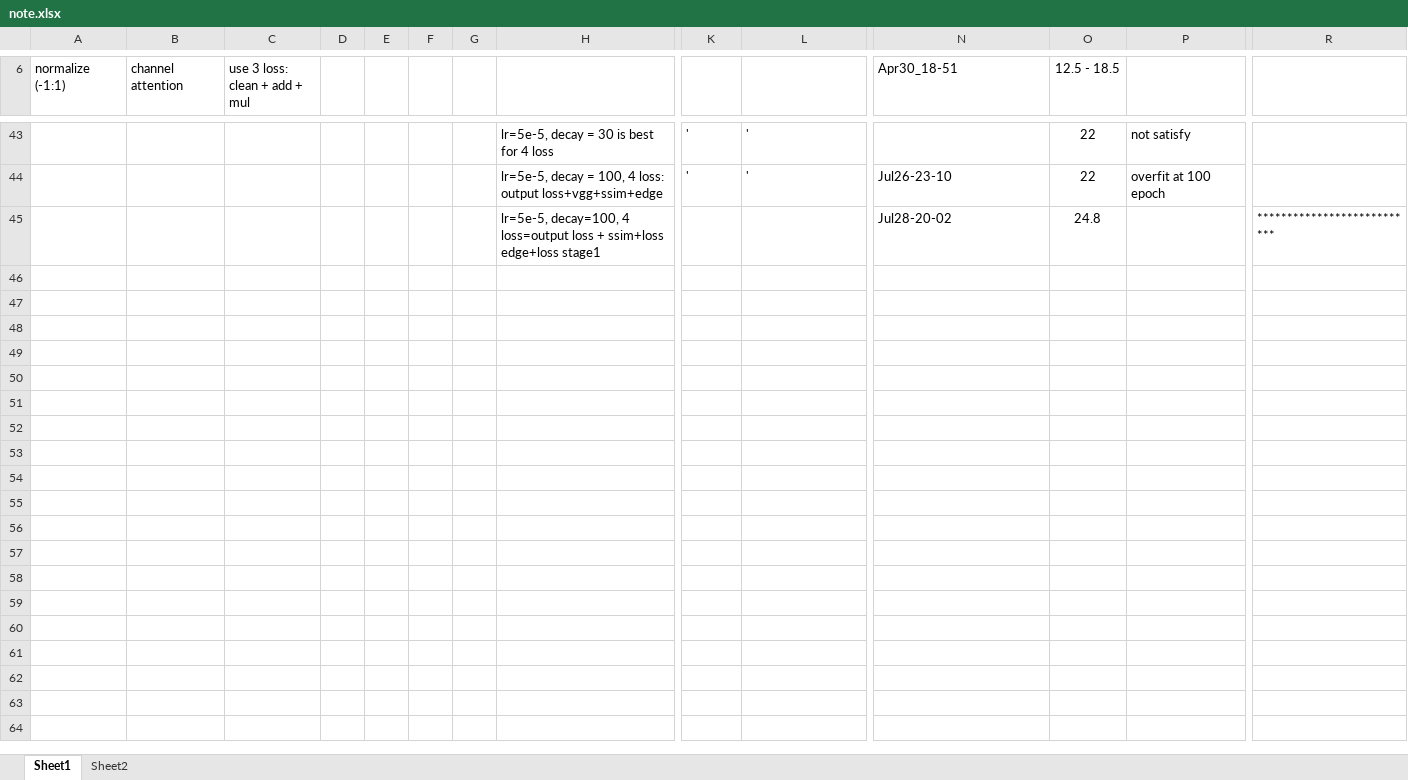
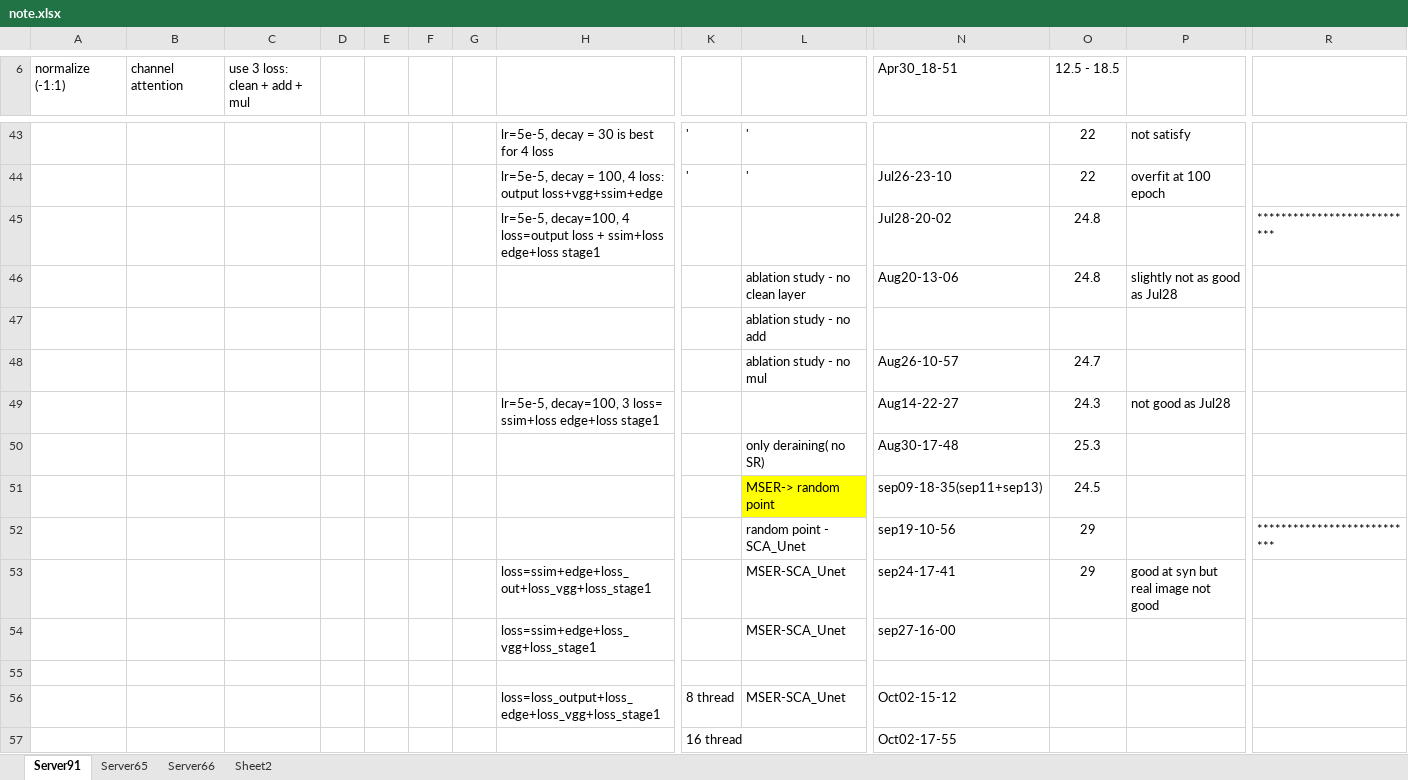
Before and after one commit to tungvd345/Deraining, an Excel workbook: note.xlsx, sheet Server91, drawn as a sheet; only a part is shown, gaps mark what is left out; values as stored, in another font and other column widths than the file's, no borders; rows hold the shown columns only; the diff covers the shown part only; the diff names each change by its address in the sheet, - before the commit and + after, or states it on an @@ line.

Commit message:
extract feature from SCA_Unet, add#mul, norm[0,1]

```diff
--- a/note.xlsx (sheet Server91)
+++ b/note.xlsx (sheet Server91)
-sheet tab: Sheet1
+sheet tab: Server91
+sheet tab: Server65
+sheet tab: Server66
+row 46:  |  |  |  |  |  |  |  |  | ablation study - no clean layer | Aug20-13-06 | 24.8 | slightly not as good as Jul28
+row 47:  |  |  |  |  |  |  |  |  | ablation study - no add
+row 48:  |  |  |  |  |  |  |  |  | ablation study - no mul | Aug26-10-57 | 24.7
+row 49:  |  |  |  |  |  |  | lr=5e-5, decay=100, 3 loss= ssim+loss edge+loss stage1 |  |  | Aug14-22-27 | 24.3 | not good as Jul28
+row 50:  |  |  |  |  |  |  |  |  | only deraining( no SR) | Aug30-17-48 | 25.3
+row 51:  |  |  |  |  |  |  |  |  | MSER-> random point | sep09-18-35(sep11+sep13) | 24.5
+row 52:  |  |  |  |  |  |  |  |  | random point - SCA_Unet | sep19-10-56 | 29 |  | ***************************
+row 53:  |  |  |  |  |  |  | loss=ssim+edge+loss_out+loss_vgg+loss_stage1 |  | MSER-SCA_Unet | sep24-17-41 | 29 | good at syn but real image not good
+row 54:  |  |  |  |  |  |  | loss=ssim+edge+loss_vgg+loss_stage1 |  | MSER-SCA_Unet | sep27-16-00
+row 55: (empty)
+row 56:  |  |  |  |  |  |  | loss=loss_output+loss_edge+loss_vgg+loss_stage1 | 8 thread | MSER-SCA_Unet | Oct02-15-12
+row 57:  |  |  |  |  |  |  |  | 16 thread |  | Oct02-17-55
```
Also changed, not shown: 12 added rows elsewhere in this sheet, sheet Sheet2, 5 other files.
